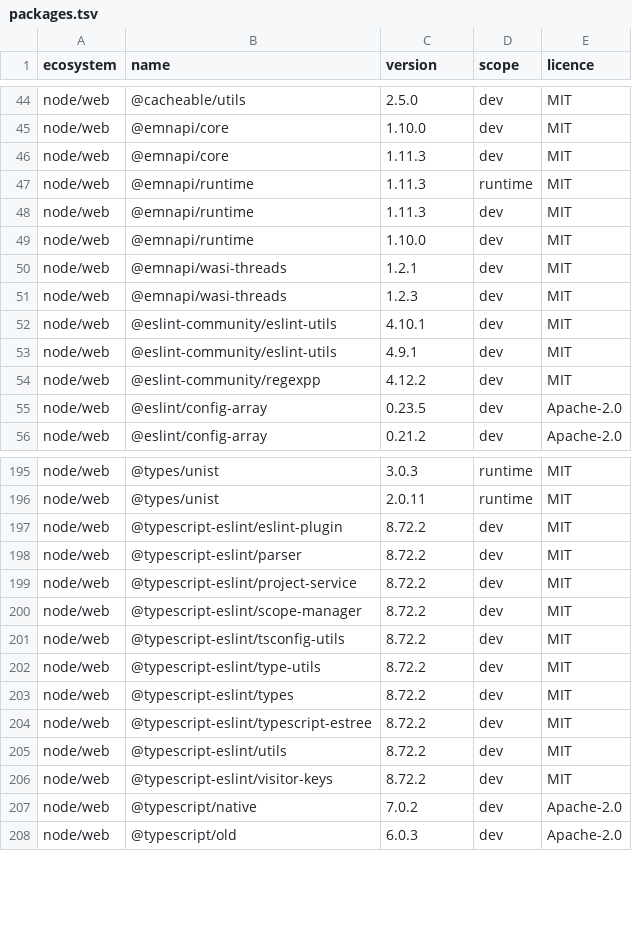
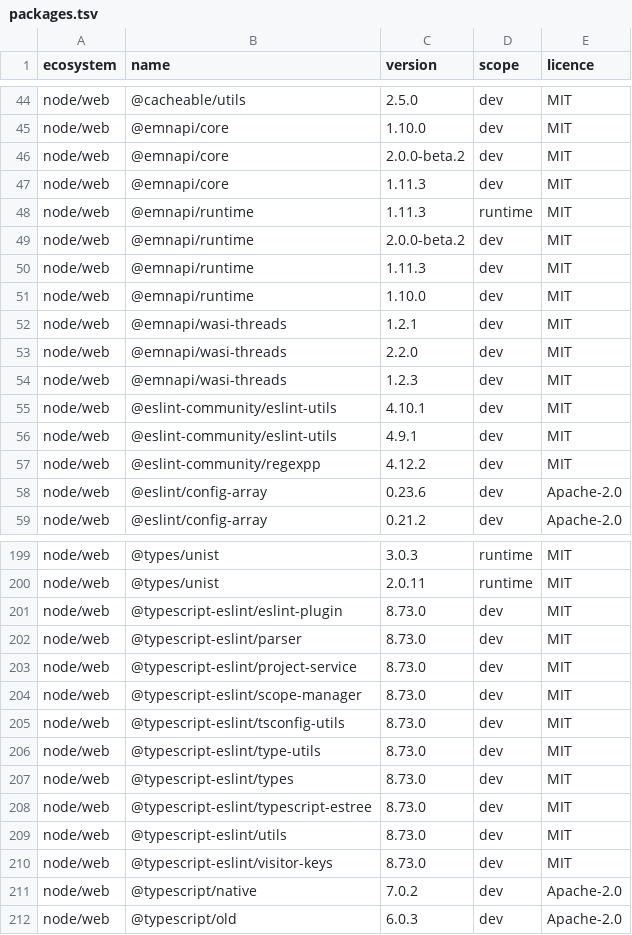
Before and after one commit to menarzullayev/rankwant, a TSV file: docs/research/2026-09-21-licence-inventory/packages.tsv, drawn as a sheet; only a part is shown, gaps mark what is left out; the diff covers the shown part only.

```diff
--- a/docs/research/2026-09-21-licence-inventory/packages.tsv
+++ b/docs/research/2026-09-21-licence-inventory/packages.tsv
@@ -45,4 +45,6 @@ node/web	@cacheable/utils	2.5.0	dev	MIT
 node/web	@emnapi/core	1.10.0	dev	MIT
+node/web	@emnapi/core	2.0.0-beta.2	dev	MIT
 node/web	@emnapi/core	1.11.3	dev	MIT
 node/web	@emnapi/runtime	1.11.3	runtime	MIT
+node/web	@emnapi/runtime	2.0.0-beta.2	dev	MIT
 node/web	@emnapi/runtime	1.11.3	dev	MIT
@@ -50,2 +52,3 @@ node/web	@emnapi/runtime	1.10.0	dev	MIT
 node/web	@emnapi/wasi-threads	1.2.1	dev	MIT
+node/web	@emnapi/wasi-threads	2.2.0	dev	MIT
 node/web	@emnapi/wasi-threads	1.2.3	dev	MIT
@@ -54,3 +57,3 @@ node/web	@eslint-community/eslint-utils	4.9.1	dev	MIT
 node/web	@eslint-community/regexpp	4.12.2	dev	MIT
-node/web	@eslint/config-array	0.23.5	dev	Apache-2.0
+node/web	@eslint/config-array	0.23.6	dev	Apache-2.0
 node/web	@eslint/config-array	0.21.2	dev	Apache-2.0
@@ -196,12 +200,12 @@ node/web	@types/unist	3.0.3	runtime	MIT
 node/web	@types/unist	2.0.11	runtime	MIT
-node/web	@typescript-eslint/eslint-plugin	8.72.2	dev	MIT
-node/web	@typescript-eslint/parser	8.72.2	dev	MIT
-node/web	@typescript-eslint/project-service	8.72.2	dev	MIT
-node/web	@typescript-eslint/scope-manager	8.72.2	dev	MIT
-node/web	@typescript-eslint/tsconfig-utils	8.72.2	dev	MIT
-node/web	@typescript-eslint/type-utils	8.72.2	dev	MIT
-node/web	@typescript-eslint/types	8.72.2	dev	MIT
-node/web	@typescript-eslint/typescript-estree	8.72.2	dev	MIT
-node/web	@typescript-eslint/utils	8.72.2	dev	MIT
-node/web	@typescript-eslint/visitor-keys	8.72.2	dev	MIT
+node/web	@typescript-eslint/eslint-plugin	8.73.0	dev	MIT
+node/web	@typescript-eslint/parser	8.73.0	dev	MIT
+node/web	@typescript-eslint/project-service	8.73.0	dev	MIT
+node/web	@typescript-eslint/scope-manager	8.73.0	dev	MIT
+node/web	@typescript-eslint/tsconfig-utils	8.73.0	dev	MIT
+node/web	@typescript-eslint/type-utils	8.73.0	dev	MIT
+node/web	@typescript-eslint/types	8.73.0	dev	MIT
+node/web	@typescript-eslint/typescript-estree	8.73.0	dev	MIT
+node/web	@typescript-eslint/utils	8.73.0	dev	MIT
+node/web	@typescript-eslint/visitor-keys	8.73.0	dev	MIT
 node/web	@typescript/native	7.0.2	dev	Apache-2.0
```
Also changed, not shown: 1 added row and 28 edited cells elsewhere in this file, 1 other file.
